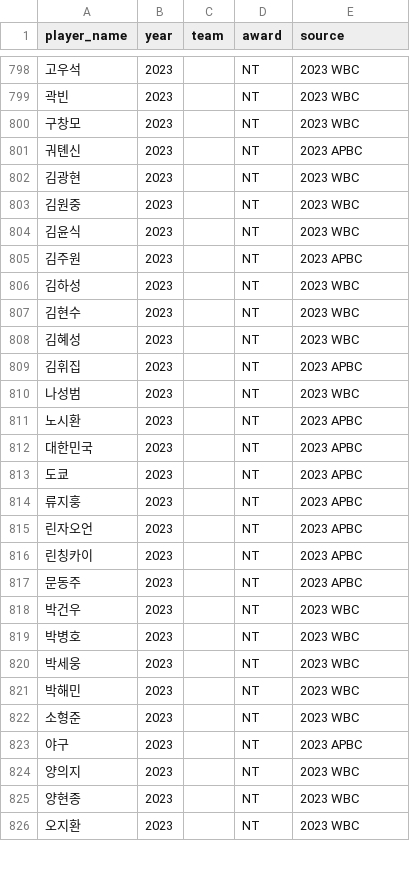
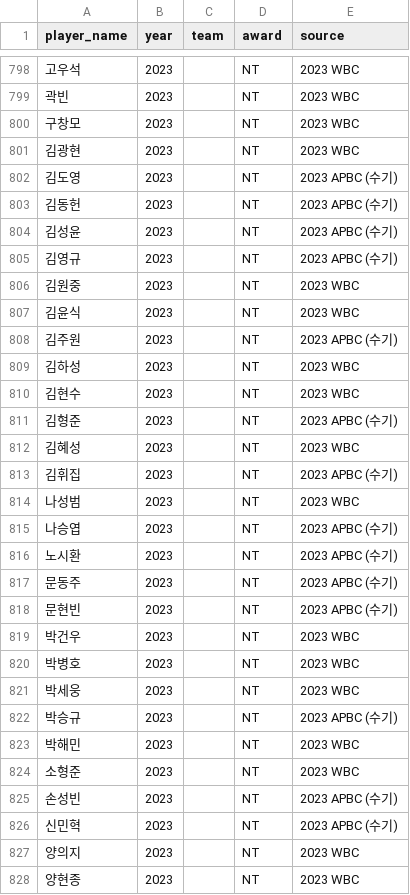
Before and after one commit to jjssspark/SalaryCast_AI, a CSV file: data/kbo_awards.csv, drawn as a sheet; only a part is shown, gaps mark what is left out; the shorter side is filled out with more unchanged rows; the diff covers the shown part only.

```diff
--- a/data/kbo_awards.csv
+++ b/data/kbo_awards.csv
@@ -800,19 +800,20 @@
 구창모,2023,,NT,2023 WBC
-궈톈신,2023,,NT,2023 APBC
 김광현,2023,,NT,2023 WBC
+김도영,2023,,NT,2023 APBC (수기)
+김동헌,2023,,NT,2023 APBC (수기)
+김성윤,2023,,NT,2023 APBC (수기)
+김영규,2023,,NT,2023 APBC (수기)
 김원중,2023,,NT,2023 WBC
 김윤식,2023,,NT,2023 WBC
-김주원,2023,,NT,2023 APBC
+김주원,2023,,NT,2023 APBC (수기)
 김하성,2023,,NT,2023 WBC
 김현수,2023,,NT,2023 WBC
+김형준,2023,,NT,2023 APBC (수기)
 김혜성,2023,,NT,2023 WBC
-김휘집,2023,,NT,2023 APBC
+김휘집,2023,,NT,2023 APBC (수기)
 나성범,2023,,NT,2023 WBC
-노시환,2023,,NT,2023 APBC
-대한민국,2023,,NT,2023 APBC
-도쿄,2023,,NT,2023 APBC
-류지훙,2023,,NT,2023 APBC
-린자오언,2023,,NT,2023 APBC
-린칭카이,2023,,NT,2023 APBC
-문동주,2023,,NT,2023 APBC
+나승엽,2023,,NT,2023 APBC (수기)
+노시환,2023,,NT,2023 APBC (수기)
+문동주,2023,,NT,2023 APBC (수기)
+문현빈,2023,,NT,2023 APBC (수기)
 박건우,2023,,NT,2023 WBC
@@ -820,5 +821,7 @@
 박세웅,2023,,NT,2023 WBC
+박승규,2023,,NT,2023 APBC (수기)
 박해민,2023,,NT,2023 WBC
 소형준,2023,,NT,2023 WBC
-야구,2023,,NT,2023 APBC
+손성빈,2023,,NT,2023 APBC (수기)
+신민혁,2023,,NT,2023 APBC (수기)
 양의지,2023,,NT,2023 WBC
```
Also changed, not shown: 5 added rows, 2 removed rows and 3 edited cells elsewhere in this file, data/star_features_v2.csv, 4 other files.
